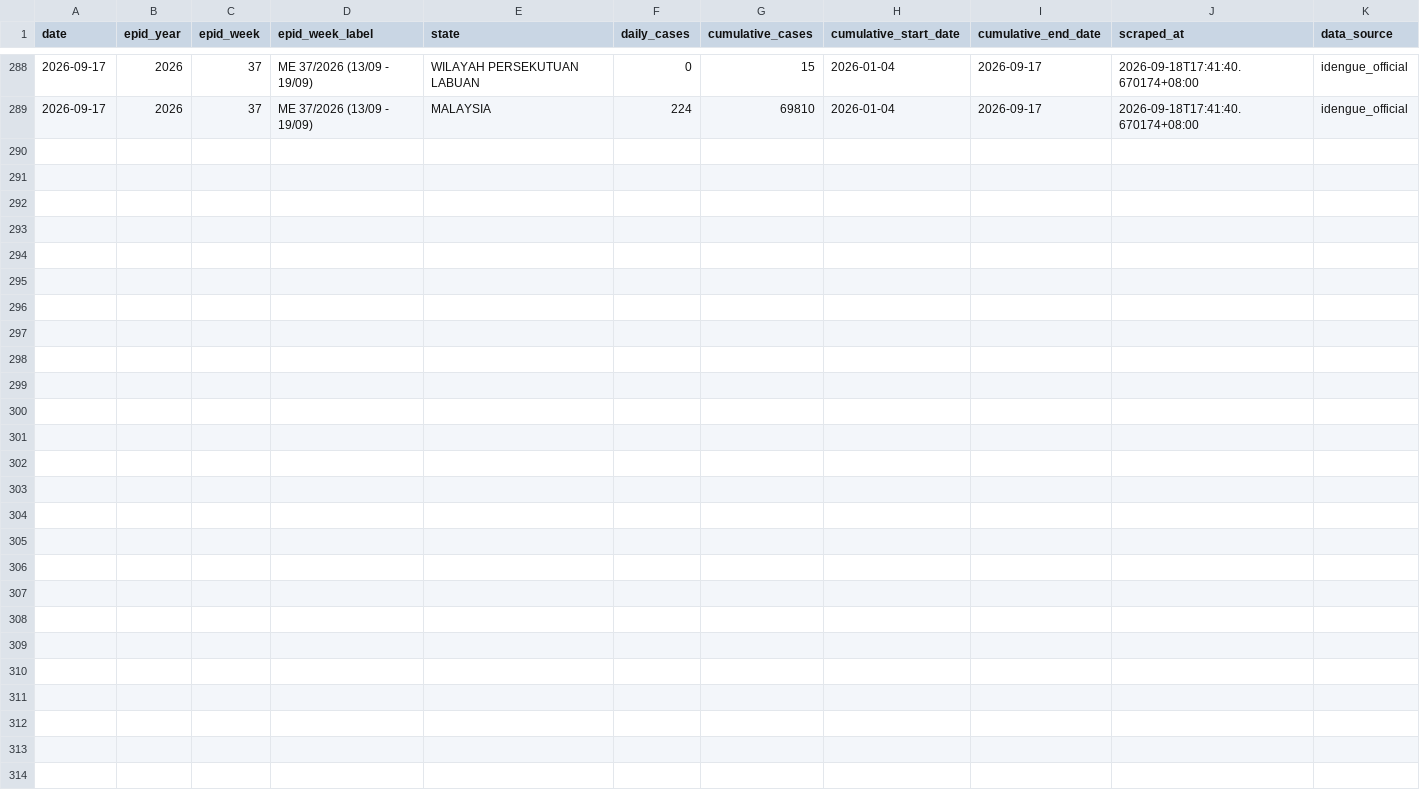
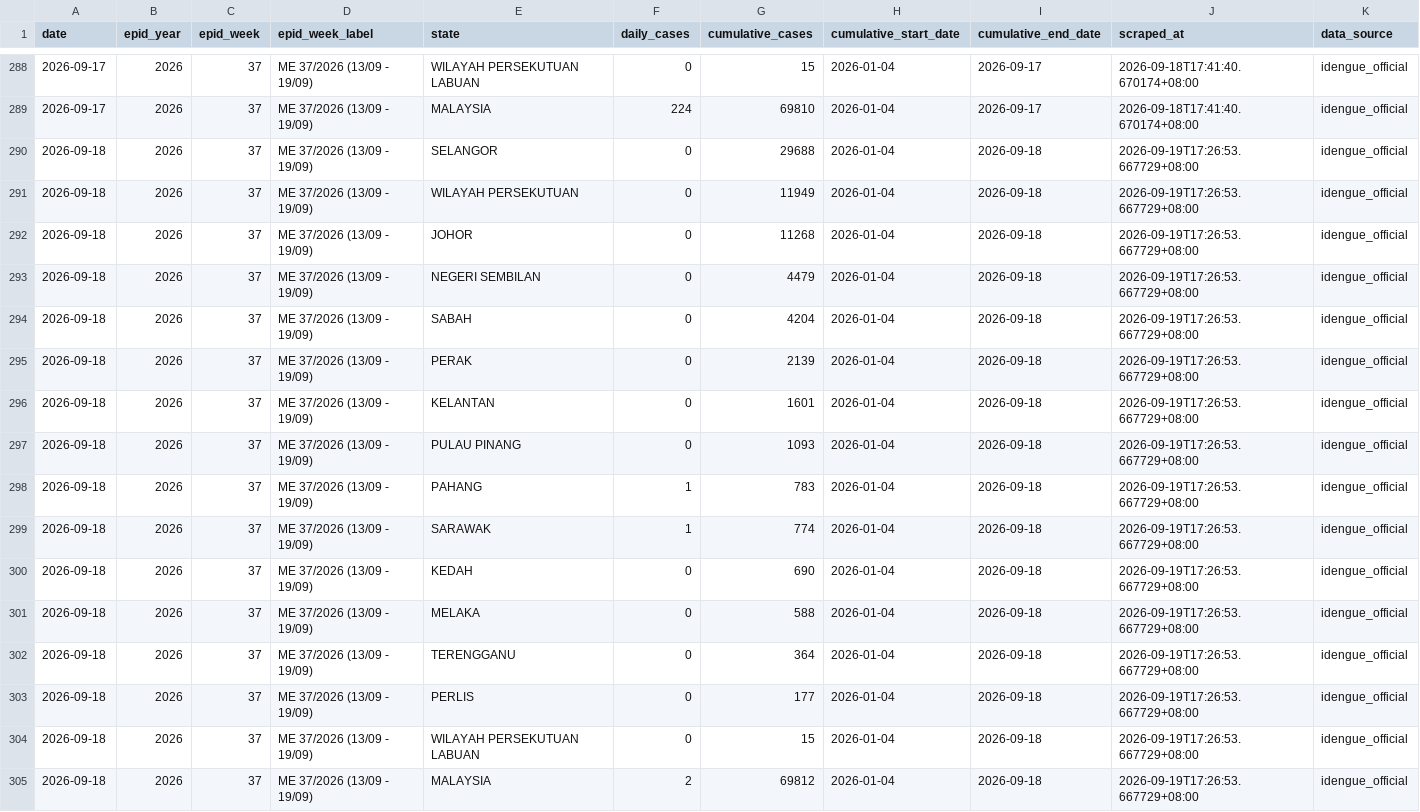
Before and after one commit to MohdAzmiSuliman/dailycaseden_iden, a CSV file: data/historical_dengue_cases.csv, drawn as a sheet; only a part is shown, gaps mark what is left out; the diff names each change by its address in the sheet, - before the commit and + after, or states it on an @@ line.

```diff
--- a/data/historical_dengue_cases.csv
+++ b/data/historical_dengue_cases.csv
+row 290: 2026-09-18 | 2026 | 37 | ME 37/2026 (13/09 - 19/09) | SELANGOR | 0 | 29688 | 2026-01-04 | 2026-09-18 | 2026-09-19T17:26:53.667729+08:00 | idengue_official
+row 291: 2026-09-18 | 2026 | 37 | ME 37/2026 (13/09 - 19/09) | WILAYAH PERSEKUTUAN | 0 | 11949 | 2026-01-04 | 2026-09-18 | 2026-09-19T17:26:53.667729+08:00 | idengue_official
+row 292: 2026-09-18 | 2026 | 37 | ME 37/2026 (13/09 - 19/09) | JOHOR | 0 | 11268 | 2026-01-04 | 2026-09-18 | 2026-09-19T17:26:53.667729+08:00 | idengue_official
+row 293: 2026-09-18 | 2026 | 37 | ME 37/2026 (13/09 - 19/09) | NEGERI SEMBILAN | 0 | 4479 | 2026-01-04 | 2026-09-18 | 2026-09-19T17:26:53.667729+08:00 | idengue_official
+row 294: 2026-09-18 | 2026 | 37 | ME 37/2026 (13/09 - 19/09) | SABAH | 0 | 4204 | 2026-01-04 | 2026-09-18 | 2026-09-19T17:26:53.667729+08:00 | idengue_official
+row 295: 2026-09-18 | 2026 | 37 | ME 37/2026 (13/09 - 19/09) | PERAK | 0 | 2139 | 2026-01-04 | 2026-09-18 | 2026-09-19T17:26:53.667729+08:00 | idengue_official
+row 296: 2026-09-18 | 2026 | 37 | ME 37/2026 (13/09 - 19/09) | KELANTAN | 0 | 1601 | 2026-01-04 | 2026-09-18 | 2026-09-19T17:26:53.667729+08:00 | idengue_official
+row 297: 2026-09-18 | 2026 | 37 | ME 37/2026 (13/09 - 19/09) | PULAU PINANG | 0 | 1093 | 2026-01-04 | 2026-09-18 | 2026-09-19T17:26:53.667729+08:00 | idengue_official
+row 298: 2026-09-18 | 2026 | 37 | ME 37/2026 (13/09 - 19/09) | PAHANG | 1 | 783 | 2026-01-04 | 2026-09-18 | 2026-09-19T17:26:53.667729+08:00 | idengue_official
+row 299: 2026-09-18 | 2026 | 37 | ME 37/2026 (13/09 - 19/09) | SARAWAK | 1 | 774 | 2026-01-04 | 2026-09-18 | 2026-09-19T17:26:53.667729+08:00 | idengue_official
+row 300: 2026-09-18 | 2026 | 37 | ME 37/2026 (13/09 - 19/09) | KEDAH | 0 | 690 | 2026-01-04 | 2026-09-18 | 2026-09-19T17:26:53.667729+08:00 | idengue_official
+row 301: 2026-09-18 | 2026 | 37 | ME 37/2026 (13/09 - 19/09) | MELAKA | 0 | 588 | 2026-01-04 | 2026-09-18 | 2026-09-19T17:26:53.667729+08:00 | idengue_official
+row 302: 2026-09-18 | 2026 | 37 | ME 37/2026 (13/09 - 19/09) | TERENGGANU | 0 | 364 | 2026-01-04 | 2026-09-18 | 2026-09-19T17:26:53.667729+08:00 | idengue_official
+row 303: 2026-09-18 | 2026 | 37 | ME 37/2026 (13/09 - 19/09) | PERLIS | 0 | 177 | 2026-01-04 | 2026-09-18 | 2026-09-19T17:26:53.667729+08:00 | idengue_official
+row 304: 2026-09-18 | 2026 | 37 | ME 37/2026 (13/09 - 19/09) | WILAYAH PERSEKUTUAN LABUAN | 0 | 15 | 2026-01-04 | 2026-09-18 | 2026-09-19T17:26:53.667729+08:00 | idengue_official
+row 305: 2026-09-18 | 2026 | 37 | ME 37/2026 (13/09 - 19/09) | MALAYSIA | 2 | 69812 | 2026-01-04 | 2026-09-18 | 2026-09-19T17:26:53.667729+08:00 | idengue_official
```
Also changed, not shown: 3 other files.
